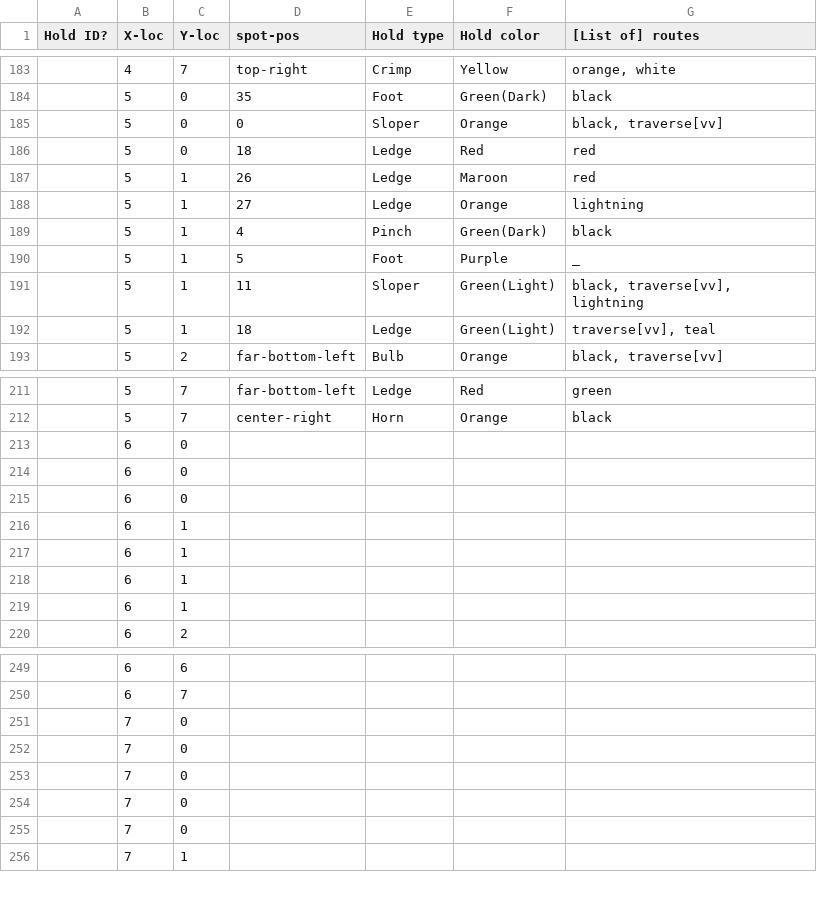
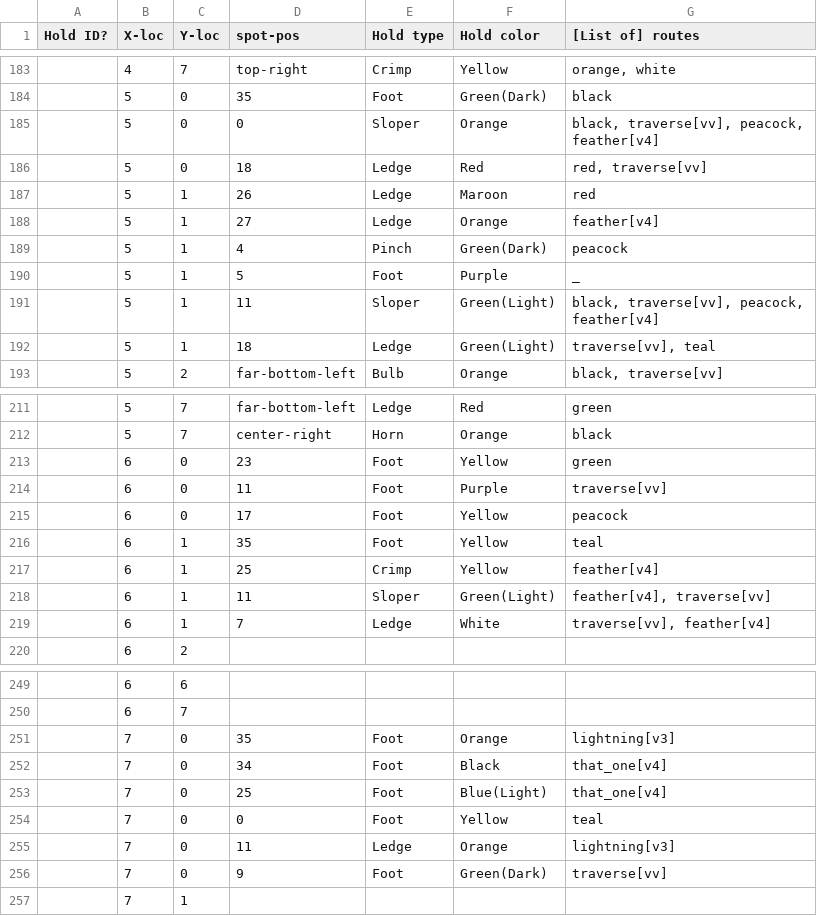
Before and after one commit to KadenFranklin/rockwall, a CSV file: holds.csv, drawn as a sheet; only a part is shown, gaps mark what is left out.

```diff
--- a/holds.csv
+++ b/holds.csv
@@ -184,9 +184,9 @@
 ,5,0,35,Foot,Green(Dark),black
-,5,0,0,Sloper,Orange,"black, traverse[vv]"
-,5,0,18,Ledge,Red,red
+,5,0,0,Sloper,Orange,"black, traverse[vv], peacock, feather[v4]"
+,5,0,18,Ledge,Red,"red, traverse[vv]"
 ,5,1,26,Ledge,Maroon,red
-,5,1,27,Ledge,Orange,lightning
-,5,1,4,Pinch,Green(Dark),black
+,5,1,27,Ledge,Orange,feather[v4]
+,5,1,4,Pinch,Green(Dark),peacock
 ,5,1,5,Foot,Purple,_
-,5,1,11,Sloper,Green(Light),"black, traverse[vv], lightning"
+,5,1,11,Sloper,Green(Light),"black, traverse[vv], peacock, feather[v4]"
 ,5,1,18,Ledge,Green(Light),"traverse[vv], teal"
@@ -212,9 +212,9 @@
 ,5,7,center-right,Horn,Orange,black
-,6,0,,,,
-,6,0,,,,
-,6,0,,,,
-,6,1,,,,
-,6,1,,,,
-,6,1,,,,
-,6,1,,,,
+,6,0,23,Foot,Yellow,green
+,6,0,11,Foot,Purple,traverse[vv]
+,6,0,17,Foot,Yellow,peacock
+,6,1,35,Foot,Yellow,teal
+,6,1,25,Crimp,Yellow,feather[v4]
+,6,1,11,Sloper,Green(Light),"feather[v4], traverse[vv]"
+,6,1,7,Ledge,White,"traverse[vv], feather[v4]"
 ,6,2,,,,
@@ -250,7 +250,8 @@
 ,6,7,,,,
-,7,0,,,,
-,7,0,,,,
-,7,0,,,,
-,7,0,,,,
-,7,0,,,,
+,7,0,35,Foot,Orange,lightning[v3]
+,7,0,34,Foot,Black,that_one[v4]
+,7,0,25,Foot,Blue(Light),that_one[v4]
+,7,0,0,Foot,Yellow,teal
+,7,0,11,Ledge,Orange,lightning[v3]
+,7,0,9,Foot,Green(Dark),traverse[vv]
 ,7,1,,,,
```
Also changed, not shown: spots.csv.
